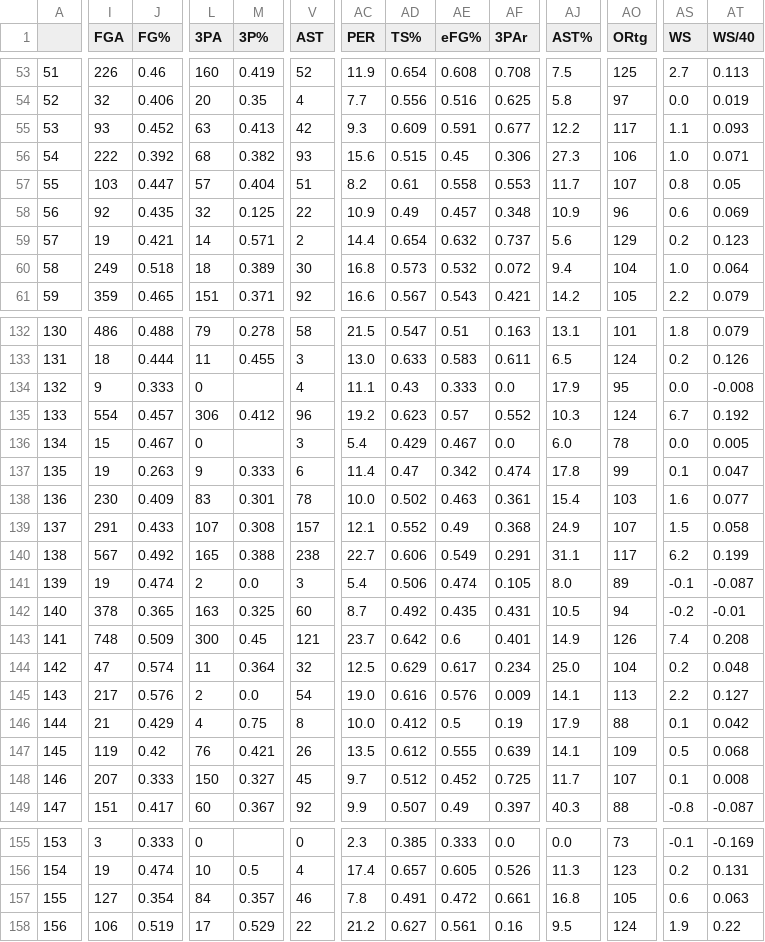
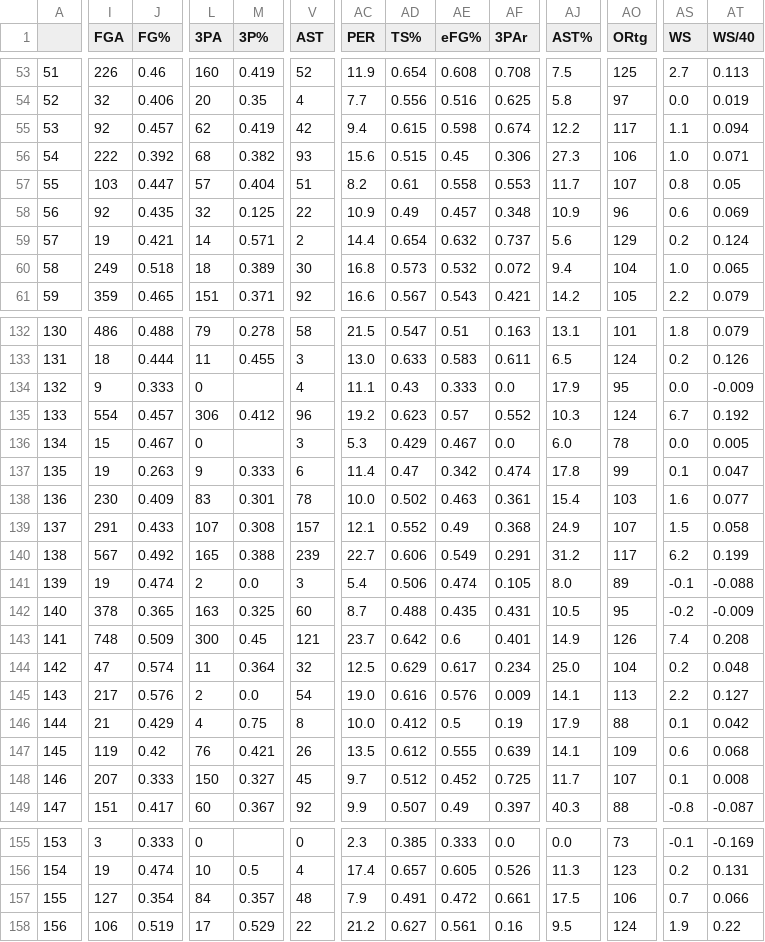
Before and after one commit to reem-naji/wnba, a CSV file: ml/data/player_data_2026.csv, drawn as a sheet; only a part is shown, gaps mark what is left out; the diff covers the shown part only; the diff names each change by its address in the sheet, - before the commit and + after, or states it on an @@ line.

```diff
--- a/ml/data/player_data_2026.csv
+++ b/ml/data/player_data_2026.csv
-I55 (FGA): 93
+I55 (FGA): 92
-J55 (FG%): 0.452
+J55 (FG%): 0.457
-L55 (3PA): 63
+L55 (3PA): 62
-M55 (3P%): 0.413
+M55 (3P%): 0.419
-AC55 (PER): 9.3
+AC55 (PER): 9.4
-AD55 (TS%): 0.609
+AD55 (TS%): 0.615
-AE55 (eFG%): 0.591
+AE55 (eFG%): 0.598
-AF55 (3PAr): 0.677
+AF55 (3PAr): 0.674
-AT55 (WS/40): 0.093
+AT55 (WS/40): 0.094
-AT59 (WS/40): 0.123
+AT59 (WS/40): 0.124
-AT60 (WS/40): 0.064
+AT60 (WS/40): 0.065
-AT134 (WS/40): -0.008
+AT134 (WS/40): -0.009
-AC136 (PER): 5.4
+AC136 (PER): 5.3
-V140 (AST): 238
+V140 (AST): 239
-AJ140 (AST%): 31.1
+AJ140 (AST%): 31.2
-AT141 (WS/40): -0.087
+AT141 (WS/40): -0.088
-AD142 (TS%): 0.492
+AD142 (TS%): 0.488
-AO142 (ORtg): 94
+AO142 (ORtg): 95
-AT142 (WS/40): -0.01
+AT142 (WS/40): -0.009
-AS147 (WS): 0.5
+AS147 (WS): 0.6
-V157 (AST): 46
+V157 (AST): 48
-AC157 (PER): 7.8
+AC157 (PER): 7.9
-AJ157 (AST%): 16.8
+AJ157 (AST%): 17.5
-AO157 (ORtg): 105
+AO157 (ORtg): 106
-AS157 (WS): 0.6
+AS157 (WS): 0.7
-AT157 (WS/40): 0.063
+AT157 (WS/40): 0.066
```
Also changed, not shown: 86 edited cells elsewhere in this file, ml/data/predictions.csv.
